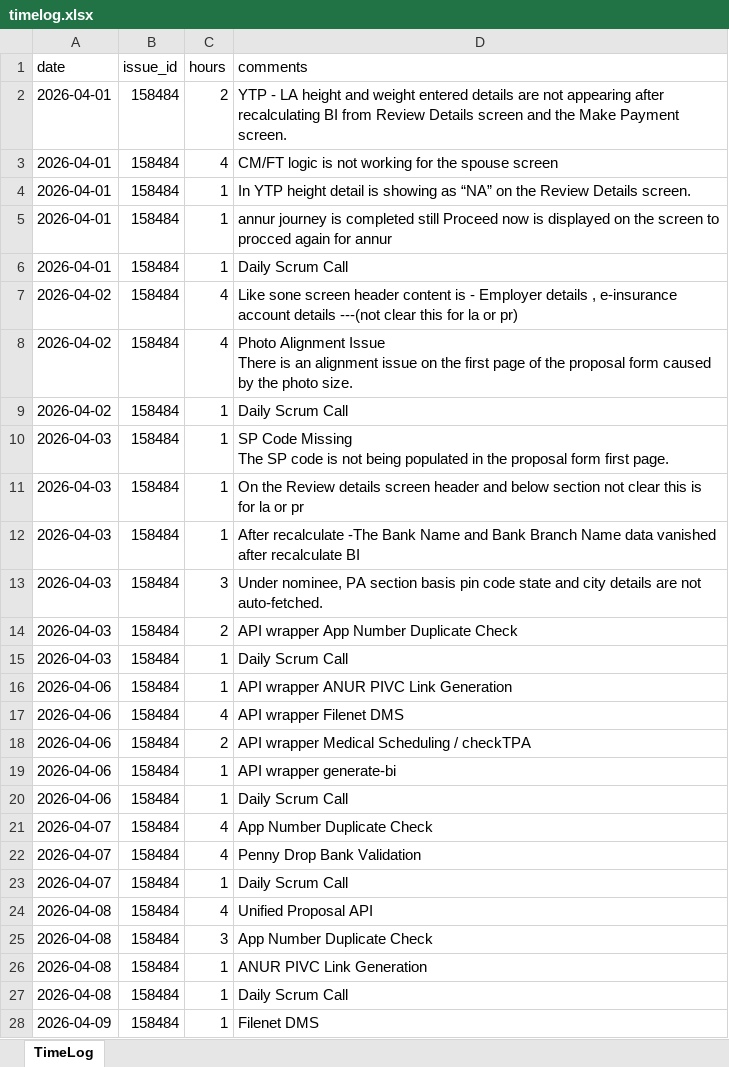
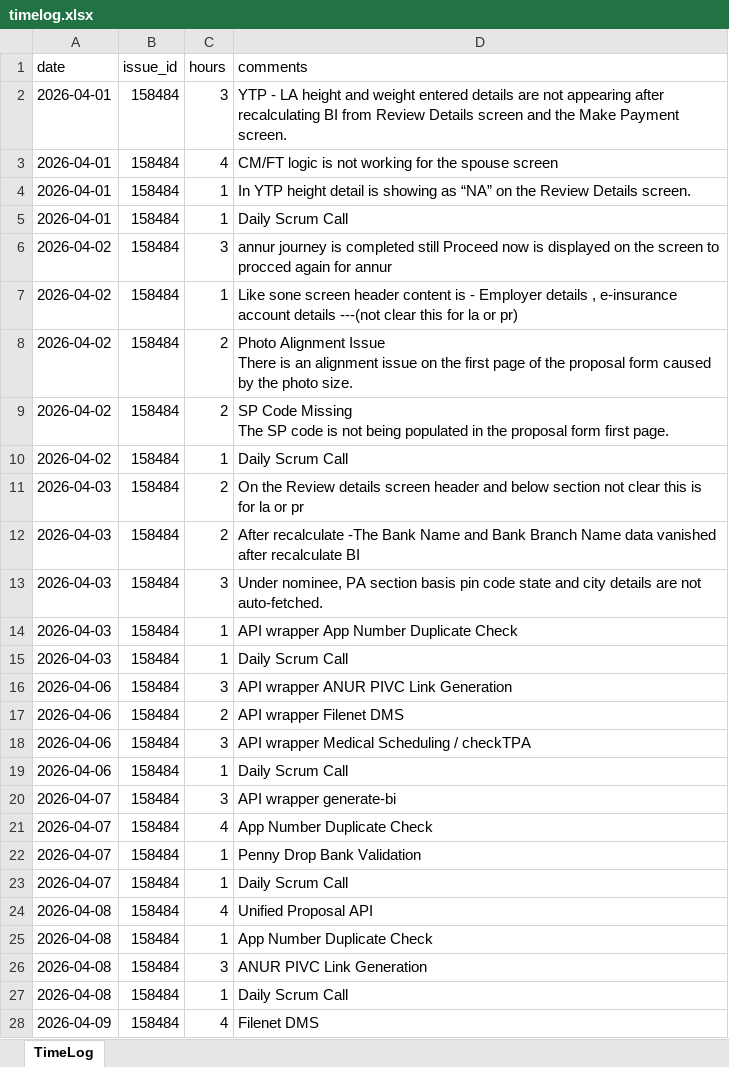
Before and after one commit to lumiqshubh23/redmine_automation, an Excel workbook: redmine-logger/backend/timelog.xlsx, sheet TimeLog, drawn as a sheet; only a part is shown; values as stored, in another font and other column widths than the file's, no borders; removed rows and columns are numbered as before the commit, all else as after; ↵ is a line break in a cell; the diff covers the shown part only; the diff names each change by its address in the sheet, - before the commit and + after, or states it on an @@ line.

```diff
--- a/redmine-logger/backend/timelog.xlsx (sheet TimeLog)
+++ b/redmine-logger/backend/timelog.xlsx (sheet TimeLog)
-C2 (hours): 2
+C2 (hours): 3
-row 5: 2026-04-01 | 158484 | 1 | annur journey is completed still Proceed now is displayed on the screen to procced again for annur
+row 6: 2026-04-02 | 158484 | 3 | annur journey is completed still Proceed now is displayed on the screen to procced again for annur
-C7 (hours): 4
+C7 (hours): 1
-C8 (hours): 4
+C8 (hours): 2
+row 9: 2026-04-02 | 158484 | 2 | SP Code Missing ↵ The SP code is not being populated in the proposal form first page.
-row 10: 2026-04-03 | 158484 | 1 | SP Code Missing ↵ The SP code is not being populated in the proposal form first page.
-C11:C12 (hours): 1
+C11:C12 (hours): 2
-C14 (hours): 2
+C14 (hours): 1
-C16 (hours): 1
+C16 (hours): 3
-C17 (hours): 4
+C17 (hours): 2
-C18 (hours): 2
+C18 (hours): 3
-row 19: 2026-04-06 | 158484 | 1 | API wrapper generate-bi
+row 20: 2026-04-07 | 158484 | 3 | API wrapper generate-bi
-C22 (hours): 4
+C22 (hours): 1
-C25 (hours): 3
+C25 (hours): 1
-C26 (hours): 1
+C26 (hours): 3
-C28 (hours): 1
+C28 (hours): 4
```
Also changed, not shown: 7 added rows, 7 removed rows and 26 edited cells elsewhere in this sheet, redmine-logger/backend/input.xlsx, 9 other files.
